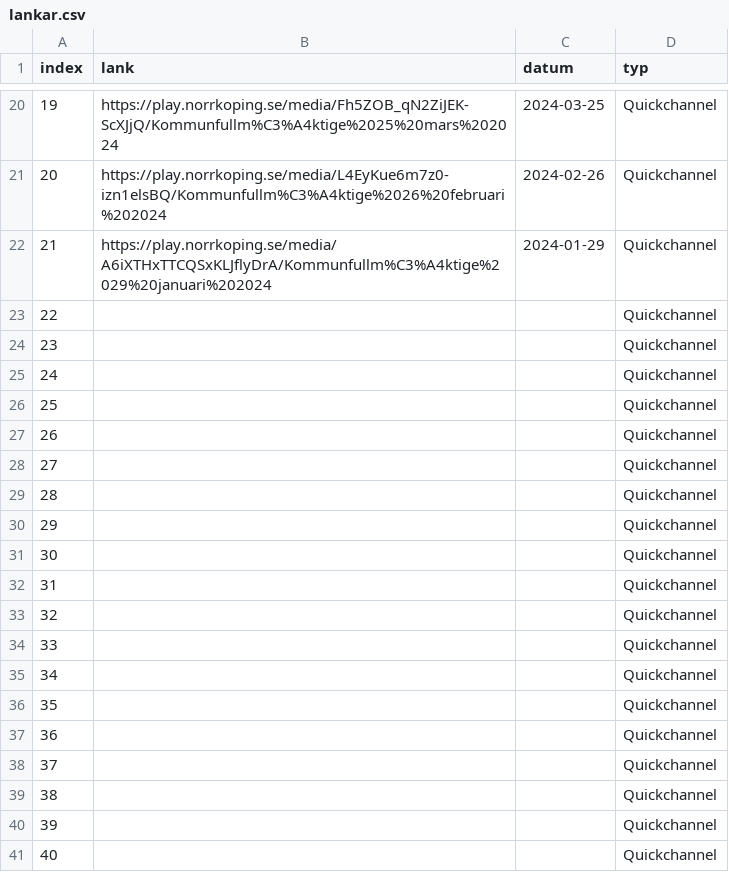
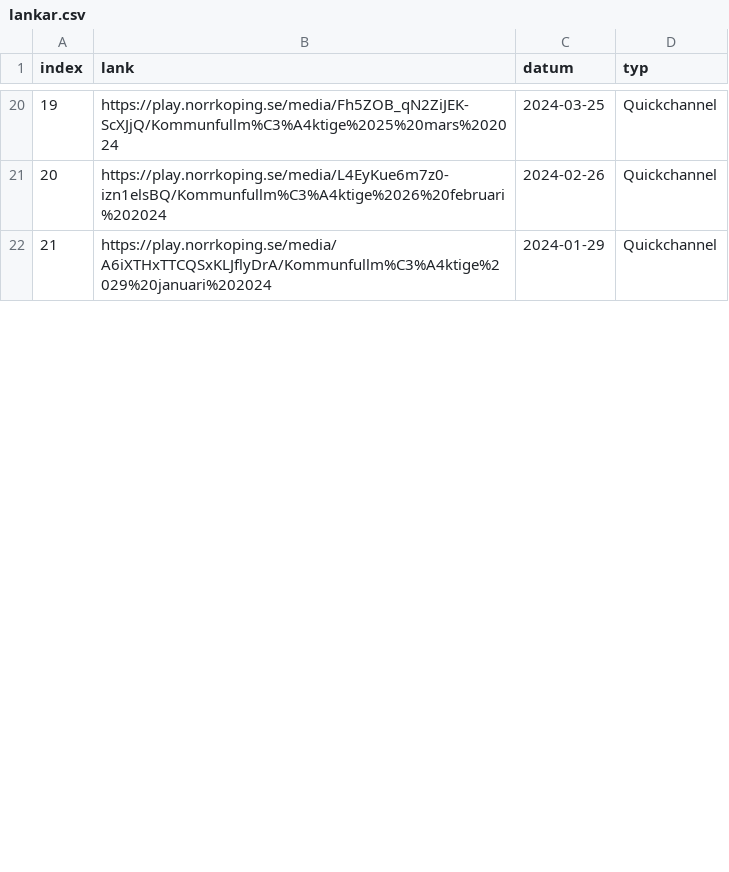
Before and after one commit to 3mmoth/rf_transcribe, a CSV file: resources/kf/lankar.csv, drawn as a sheet; only a part is shown, gaps mark what is left out; the diff covers the shown part only.

```diff
--- a/resources/kf/lankar.csv
+++ b/resources/kf/lankar.csv
@@ -22,20 +22 @@ index;lank;datum;typ;;;
 21;https://play.norrkoping.se/media/A6iXTHxTTCQSxKLJflyDrA/Kommunfullm%C3%A4ktige%2029%20januari%202024;2024-01-29;Quickchannel;;;
-22;;;Quickchannel;;;
-23;;;Quickchannel;;;
-24;;;Quickchannel;;;
-25;;;Quickchannel;;;
-26;;;Quickchannel;;;
-27;;;Quickchannel;;;
-28;;;Quickchannel;;;
-29;;;Quickchannel;;;
-30;;;Quickchannel;;;
-31;;;Quickchannel;;;
-32;;;Quickchannel;;;
-33;;;Quickchannel;;;
-34;;;Quickchannel;;;
-35;;;Quickchannel;;;
-36;;;Quickchannel;;;
-37;;;Quickchannel;;;
-38;;;Quickchannel;;;
-39;;;Quickchannel;;;
-40;;;Quickchannel;;;
```
Also changed, not shown: 17 added rows and 10 removed rows elsewhere in this file, resources/rf/lankar.csv, 2 other files.
